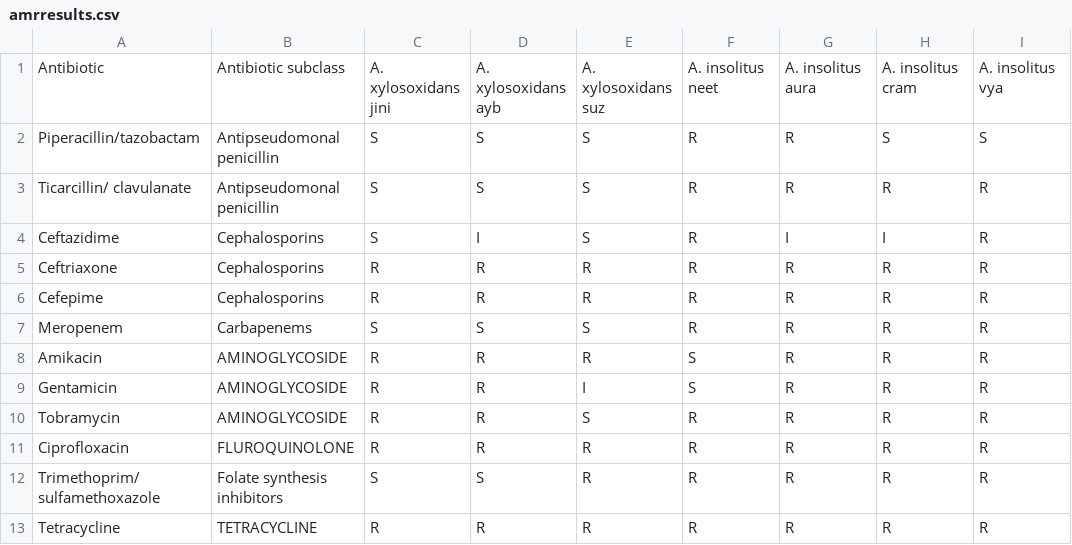
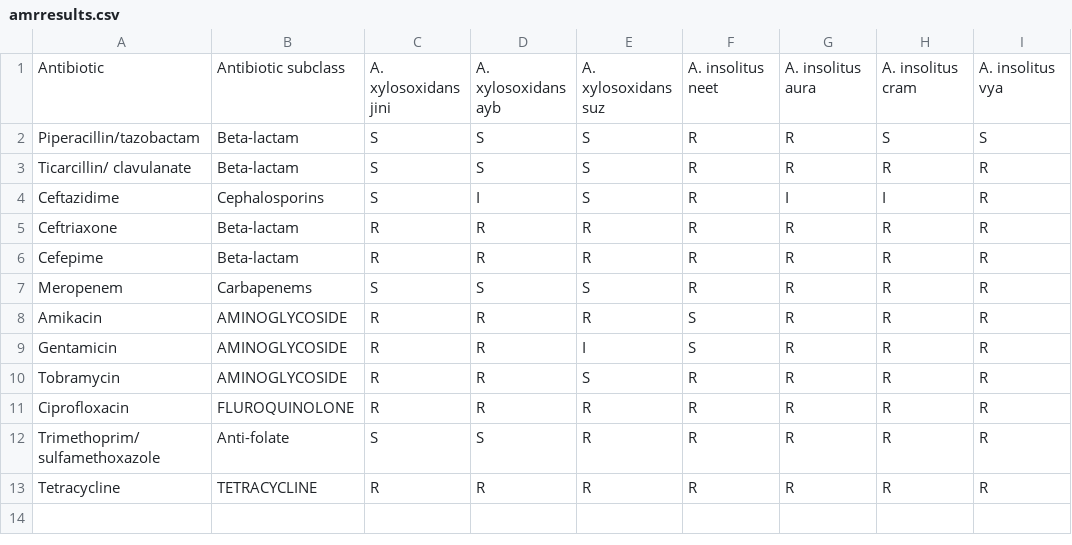
Before and after one commit to npbhavya/PHI-scripts, a CSV file: Files/amrresults.csv, drawn as a sheet.

```diff
--- a/Files/amrresults.csv
+++ b/Files/amrresults.csv
@@ -1,7 +1,7 @@
 Antibiotic,Antibiotic subclass,A. xylosoxidans jini,A. xylosoxidans ayb,A. xylosoxidans suz,A. insolitus neet,A. insolitus aura,A. insolitus cram,A. insolitus vya
-Piperacillin/tazobactam,Antipseudomonal penicillin,S,S,S,R,R,S,S
-Ticarcillin/ clavulanate,Antipseudomonal penicillin,S,S,S,R,R,R,R
+Piperacillin/tazobactam,Beta-lactam,S,S,S,R,R,S,S
+Ticarcillin/ clavulanate,Beta-lactam,S,S,S,R,R,R,R
 Ceftazidime,Cephalosporins,S,I,S,R,I,I,R
-Ceftriaxone,Cephalosporins,R,R,R,R,R,R,R
-Cefepime,Cephalosporins,R,R,R,R,R,R,R
+Ceftriaxone,Beta-lactam,R,R,R,R,R,R,R
+Cefepime,Beta-lactam,R,R,R,R,R,R,R
 Meropenem,Carbapenems,S,S,S,R,R,R,R
@@ -11,3 +11,3 @@ Tobramycin,AMINOGLYCOSIDE,R,R,S,R,R,R,R
 Ciprofloxacin,FLUROQUINOLONE,R,R,R,R,R,R,R
-Trimethoprim/sulfamethoxazole,Folate synthesis inhibitors,S,S,R,R,R,R,R
+Trimethoprim/sulfamethoxazole,Anti-folate,S,S,R,R,R,R,R
 Tetracycline,TETRACYCLINE,R,R,R,R,R,R,R
```
Also changed, not shown: 1 other file.
